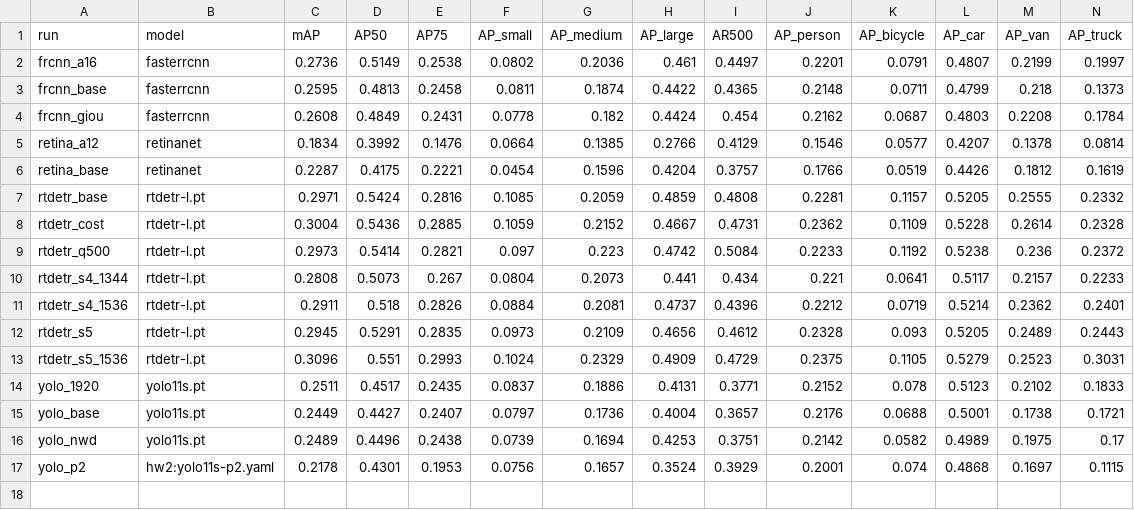
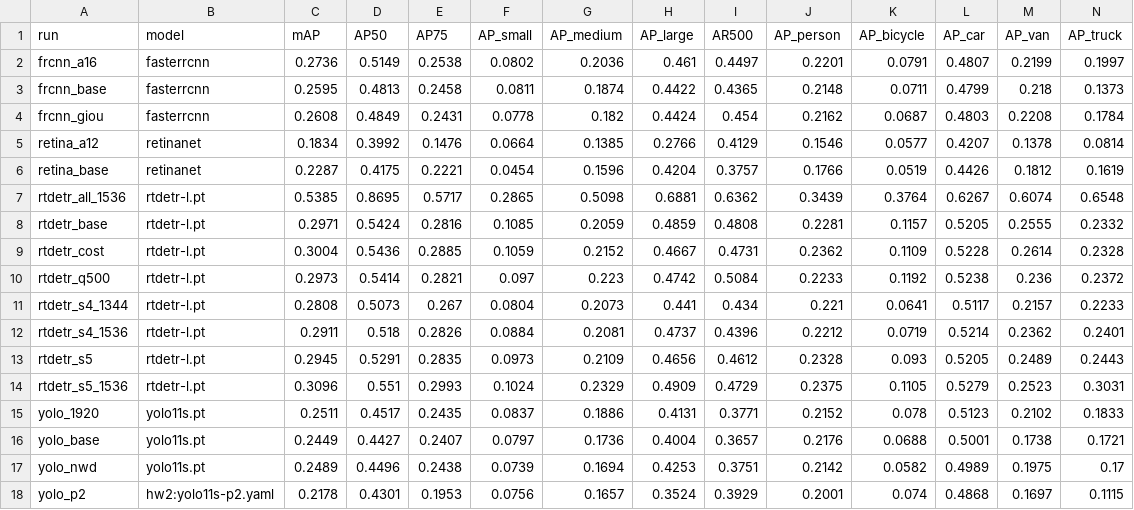
Before and after one commit to lizabugirrr/hw2_ai_bugir_pasichnyk, a CSV file: results/experiments.csv, drawn as a sheet; only a part is shown; rows hold the shown columns only; the diff names each change by its address in the sheet, - before the commit and + after, or states it on an @@ line.

Commit message:
Add final3 results and inference strategy comparison (flip TTA, tiles)

```diff
--- a/results/experiments.csv
+++ b/results/experiments.csv
+row 7: rtdetr_all_1536 | rtdetr-l.pt | 0.5385 | 0.8695 | 0.5717 | 0.2865 | 0.5098 | 0.6881 | 0.6362 | 0.3439 | 0.3764 | 0.6267 | 0.6074 | 0.6548
```
Also changed, not shown: 41 other files.
